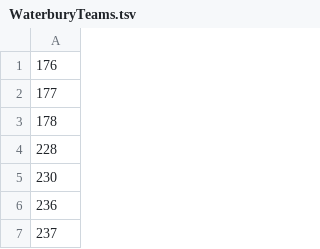
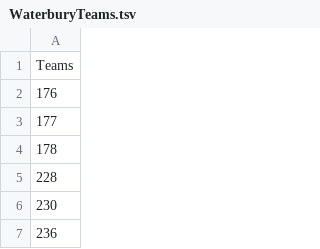
Before and after one commit to Cinnastar047/ScoutingTest, a TSV file: WaterburyTeams.tsv, drawn as a sheet; only a part is shown; the shorter side is filled out with more unchanged rows.

Commit message:
Update WaterburyTeams.tsv

```diff
--- a/WaterburyTeams.tsv
+++ b/WaterburyTeams.tsv
@@ -1 +1,2 @@
+Teams
 176
```
